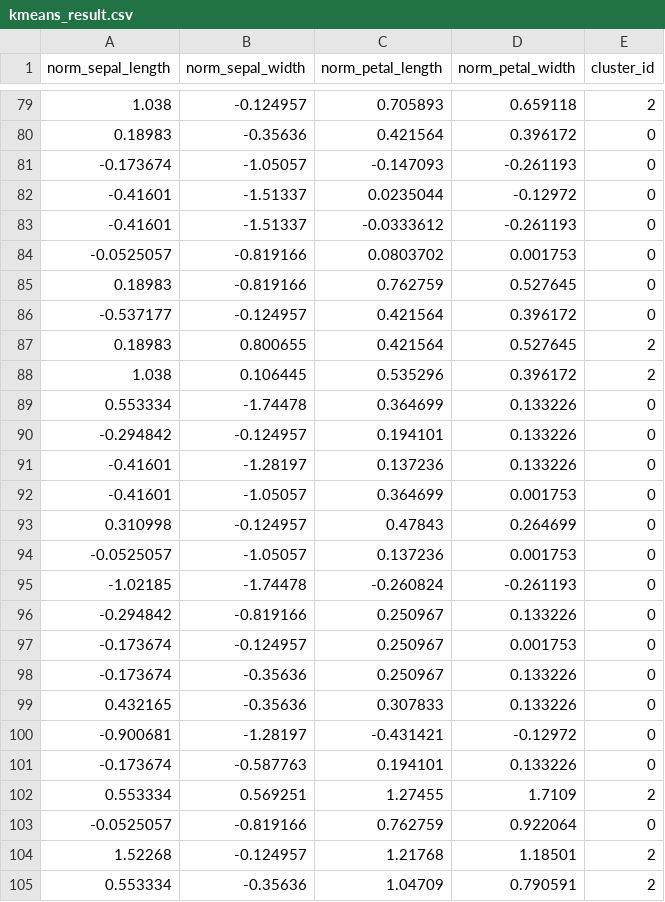
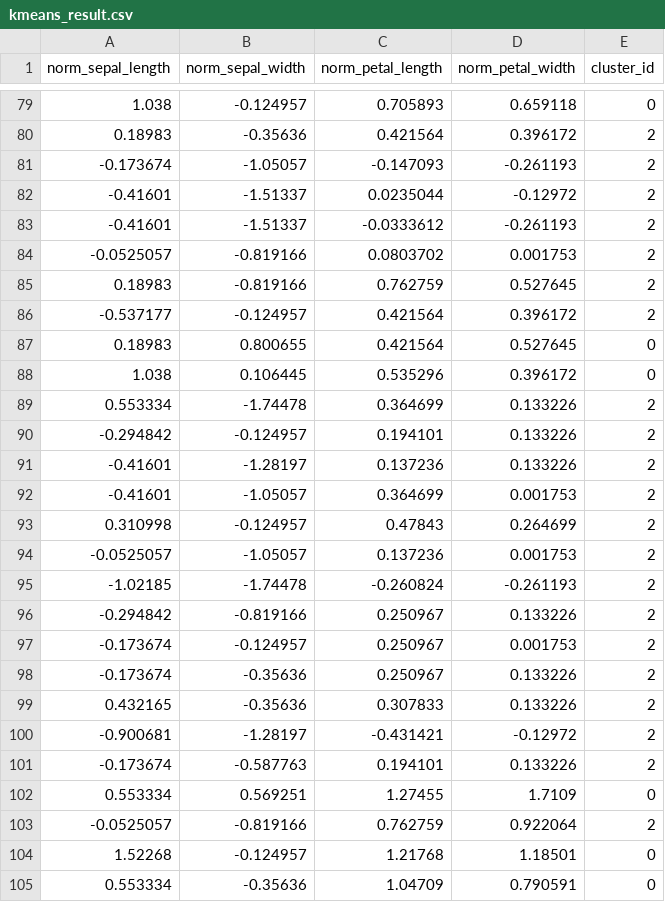
Before and after one commit to adityaaggupta2017/CUDA_Advanced_Libraries-Project, a CSV file: output/kmeans_result.csv, drawn as a sheet; only a part is shown, gaps mark what is left out; the diff covers the shown part only.

```diff
--- a/output/kmeans_result.csv
+++ b/output/kmeans_result.csv
@@ -79,27 +79,27 @@ norm_sepal_length,norm_sepal_width,norm_petal_length,norm_petal_width,cluster_id
-1.038,-0.124957,0.705893,0.659118,2
-0.18983,-0.35636,0.421564,0.396172,0
--0.173674,-1.05057,-0.147093,-0.261193,0
--0.41601,-1.51337,0.0235044,-0.12972,0
--0.41601,-1.51337,-0.0333612,-0.261193,0
--0.0525057,-0.819166,0.0803702,0.001753,0
-0.18983,-0.819166,0.762759,0.527645,0
--0.537177,-0.124957,0.421564,0.396172,0
-0.18983,0.800655,0.421564,0.527645,2
-1.038,0.106445,0.535296,0.396172,2
-0.553334,-1.74478,0.364699,0.133226,0
--0.294842,-0.124957,0.194101,0.133226,0
--0.41601,-1.28197,0.137236,0.133226,0
--0.41601,-1.05057,0.364699,0.001753,0
-0.310998,-0.124957,0.47843,0.264699,0
--0.0525057,-1.05057,0.137236,0.001753,0
--1.02185,-1.74478,-0.260824,-0.261193,0
--0.294842,-0.819166,0.250967,0.133226,0
--0.173674,-0.124957,0.250967,0.001753,0
--0.173674,-0.35636,0.250967,0.133226,0
-0.432165,-0.35636,0.307833,0.133226,0
--0.900681,-1.28197,-0.431421,-0.12972,0
--0.173674,-0.587763,0.194101,0.133226,0
-0.553334,0.569251,1.27455,1.7109,2
--0.0525057,-0.819166,0.762759,0.922064,0
-1.52268,-0.124957,1.21768,1.18501,2
-0.553334,-0.35636,1.04709,0.790591,2
+1.038,-0.124957,0.705893,0.659118,0
+0.18983,-0.35636,0.421564,0.396172,2
+-0.173674,-1.05057,-0.147093,-0.261193,2
+-0.41601,-1.51337,0.0235044,-0.12972,2
+-0.41601,-1.51337,-0.0333612,-0.261193,2
+-0.0525057,-0.819166,0.0803702,0.001753,2
+0.18983,-0.819166,0.762759,0.527645,2
+-0.537177,-0.124957,0.421564,0.396172,2
+0.18983,0.800655,0.421564,0.527645,0
+1.038,0.106445,0.535296,0.396172,0
+0.553334,-1.74478,0.364699,0.133226,2
+-0.294842,-0.124957,0.194101,0.133226,2
+-0.41601,-1.28197,0.137236,0.133226,2
+-0.41601,-1.05057,0.364699,0.001753,2
+0.310998,-0.124957,0.47843,0.264699,2
+-0.0525057,-1.05057,0.137236,0.001753,2
+-1.02185,-1.74478,-0.260824,-0.261193,2
+-0.294842,-0.819166,0.250967,0.133226,2
+-0.173674,-0.124957,0.250967,0.001753,2
+-0.173674,-0.35636,0.250967,0.133226,2
+0.432165,-0.35636,0.307833,0.133226,2
+-0.900681,-1.28197,-0.431421,-0.12972,2
+-0.173674,-0.587763,0.194101,0.133226,2
+0.553334,0.569251,1.27455,1.7109,0
+-0.0525057,-0.819166,0.762759,0.922064,2
+1.52268,-0.124957,1.21768,1.18501,0
+0.553334,-0.35636,1.04709,0.790591,0
```
Also changed, not shown: 70 edited cells elsewhere in this file, output/kmeans_centroids.csv, output/kmeans_labels.csv, 36 other files.
